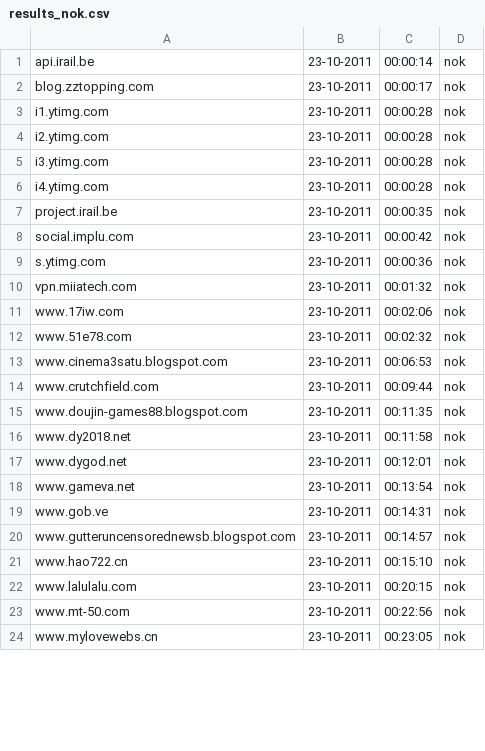
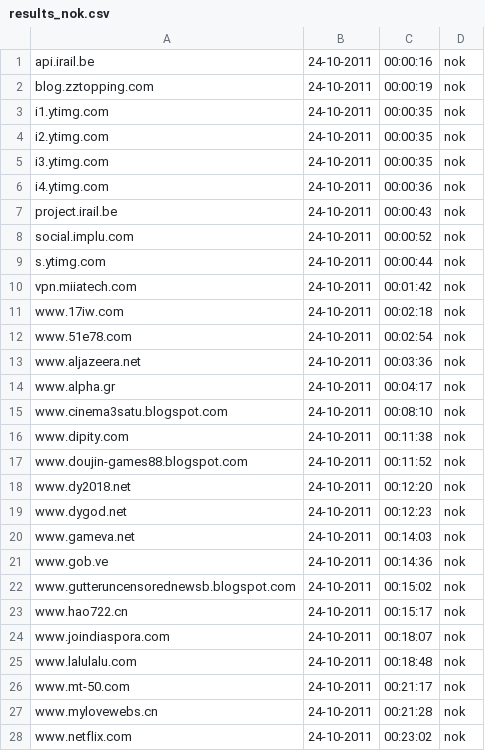
Before and after one commit to Tuinslak/GFW-URL-checker, a CSV file: testResults/be/results_nok.csv, drawn as a sheet; only a part is shown; the diff covers the shown part only.

```diff
--- a/testResults/be/results_nok.csv
+++ b/testResults/be/results_nok.csv
@@ -1,24 +1,28 @@
-api.irail.be,23-10-2011,00:00:14,nok
-blog.zztopping.com,23-10-2011,00:00:17,nok
-i1.ytimg.com,23-10-2011,00:00:28,nok
-i2.ytimg.com,23-10-2011,00:00:28,nok
-i3.ytimg.com,23-10-2011,00:00:28,nok
-i4.ytimg.com,23-10-2011,00:00:28,nok
-project.irail.be,23-10-2011,00:00:35,nok
-social.implu.com,23-10-2011,00:00:42,nok
-s.ytimg.com,23-10-2011,00:00:36,nok
-vpn.miiatech.com,23-10-2011,00:01:32,nok
-www.17iw.com,23-10-2011,00:02:06,nok
-www.51e78.com,23-10-2011,00:02:32,nok
-www.cinema3satu.blogspot.com,23-10-2011,00:06:53,nok
-www.crutchfield.com,23-10-2011,00:09:44,nok
-www.doujin-games88.blogspot.com,23-10-2011,00:11:35,nok
-www.dy2018.net,23-10-2011,00:11:58,nok
-www.dygod.net,23-10-2011,00:12:01,nok
-www.gameva.net,23-10-2011,00:13:54,nok
-www.gob.ve,23-10-2011,00:14:31,nok
-www.gutteruncensorednewsb.blogspot.com,23-10-2011,00:14:57,nok
-www.hao722.cn,23-10-2011,00:15:10,nok
-www.lalulalu.com,23-10-2011,00:20:15,nok
-www.mt-50.com,23-10-2011,00:22:56,nok
-www.mylovewebs.cn,23-10-2011,00:23:05,nok
+api.irail.be,24-10-2011,00:00:16,nok
+blog.zztopping.com,24-10-2011,00:00:19,nok
+i1.ytimg.com,24-10-2011,00:00:35,nok
+i2.ytimg.com,24-10-2011,00:00:35,nok
+i3.ytimg.com,24-10-2011,00:00:35,nok
+i4.ytimg.com,24-10-2011,00:00:36,nok
+project.irail.be,24-10-2011,00:00:43,nok
+social.implu.com,24-10-2011,00:00:52,nok
+s.ytimg.com,24-10-2011,00:00:44,nok
+vpn.miiatech.com,24-10-2011,00:01:42,nok
+www.17iw.com,24-10-2011,00:02:18,nok
+www.51e78.com,24-10-2011,00:02:54,nok
+www.aljazeera.net,24-10-2011,00:03:36,nok
+www.alpha.gr,24-10-2011,00:04:17,nok
+www.cinema3satu.blogspot.com,24-10-2011,00:08:10,nok
+www.dipity.com,24-10-2011,00:11:38,nok
+www.doujin-games88.blogspot.com,24-10-2011,00:11:52,nok
+www.dy2018.net,24-10-2011,00:12:20,nok
+www.dygod.net,24-10-2011,00:12:23,nok
+www.gameva.net,24-10-2011,00:14:03,nok
+www.gob.ve,24-10-2011,00:14:36,nok
+www.gutteruncensorednewsb.blogspot.com,24-10-2011,00:15:02,nok
+www.hao722.cn,24-10-2011,00:15:17,nok
+www.joindiaspora.com,24-10-2011,00:18:07,nok
+www.lalulalu.com,24-10-2011,00:18:48,nok
+www.mt-50.com,24-10-2011,00:21:17,nok
+www.mylovewebs.cn,24-10-2011,00:21:28,nok
+www.netflix.com,24-10-2011,00:23:02,nok
```
Also changed, not shown: 1 added row, 1 removed row and 20 edited cells elsewhere in this file, testResults/be/results.csv, testResults/be/results_ok.csv.
